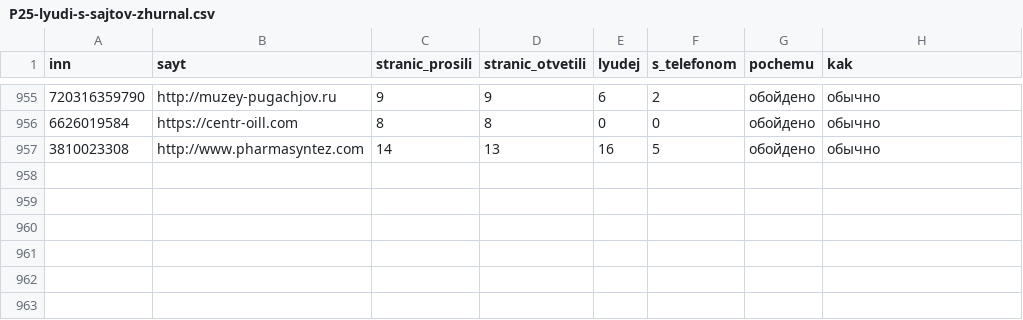
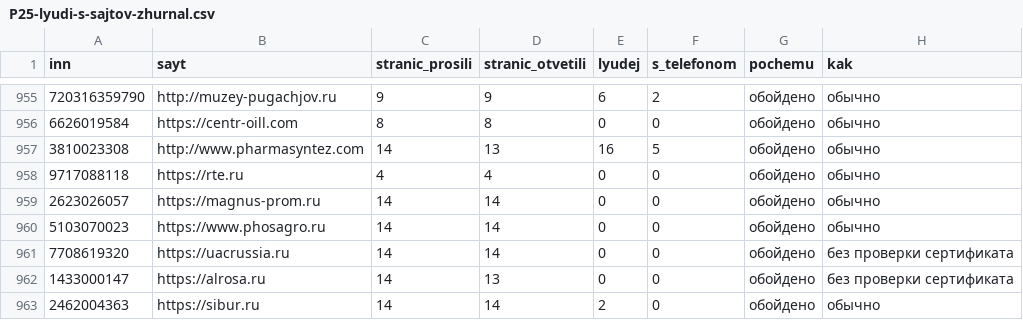
Before and after one commit to kirillrand4-alt/avto, a CSV file: seo-texts/engineers-lens/P25-lyudi-s-sajtov-zhurnal.csv, drawn as a sheet; only a part is shown, gaps mark what is left out; the diff names each change by its address in the sheet, - before the commit and + after, or states it on an @@ line.

```diff
--- a/seo-texts/engineers-lens/P25-lyudi-s-sajtov-zhurnal.csv
+++ b/seo-texts/engineers-lens/P25-lyudi-s-sajtov-zhurnal.csv
+row 958: 9717088118 | https://rte.ru | 4 | 4 | 0 | 0 | обойдено | обычно
+row 959: 2623026057 | https://magnus-prom.ru | 14 | 14 | 0 | 0 | обойдено | обычно
+row 960: 5103070023 | https://www.phosagro.ru | 14 | 14 | 0 | 0 | обойдено | обычно
+row 961: 7708619320 | https://uacrussia.ru | 14 | 14 | 0 | 0 | обойдено | без проверки сертификата
+row 962: 1433000147 | https://alrosa.ru | 14 | 13 | 0 | 0 | обойдено | без проверки сертификата
+row 963: 2462004363 | https://sibur.ru | 14 | 14 | 2 | 0 | обойдено | обычно
```
Also changed, not shown: seo-texts/engineers-lens/P25-LYUDI-S-SAJTOV.csv, seo-texts/engineers-lens/P25-SVERKA-PERVOISTOCHNIKOV.csv, 4 other files.
